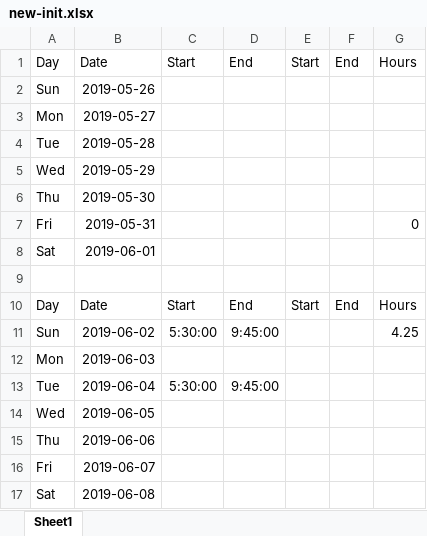
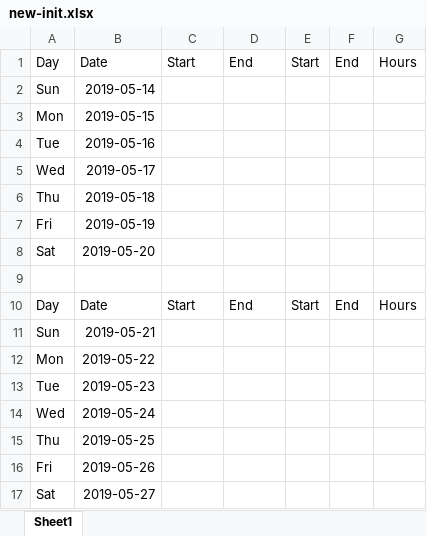
Before and after one commit to Arod15/work-shift-scheduler, an Excel workbook: new-init.xlsx, sheet Sheet1, drawn as a sheet; values as stored, in another font and other column widths than the file's, no borders; removed rows and columns are numbered as before the commit, all else as after; the diff names each change by its address in the sheet, - before the commit and + after, or states it on an @@ line.

```diff
--- a/new-init.xlsx (sheet Sheet1)
+++ b/new-init.xlsx (sheet Sheet1)
-B2: 2019-05-26
+B2: 2019-05-14
-B3: 2019-05-27
+B3: 2019-05-15
-B4: 2019-05-28
+B4: 2019-05-16
-B5: 2019-05-29
+B5: 2019-05-17
-B6: 2019-05-30
+B6: 2019-05-18
-B7: 2019-05-31
+B7: 2019-05-19
-G7: 0
+G7: (empty)
-B8: 2019-06-01
+B8: 2019-05-20
-row 11: Sun | 2019-06-02 | 5:30:00 | 9:45:00 |  |  | 4.25
+row 11: Sun | 2019-05-21
-B12: 2019-06-03
+B12: 2019-05-22
-B13: 2019-06-04
+B13: 2019-05-23
-C13: 5:30:00
+C13: (empty)
-D13: 9:45:00
+D13: (empty)
-B14: 2019-06-05
+B14: 2019-05-24
-B15: 2019-06-06
+B15: 2019-05-25
-B16: 2019-06-07
+B16: 2019-05-26
-B17: 2019-06-08
+B17: 2019-05-27
```
Also changed, not shown: init.xlsx, 2 other files.
